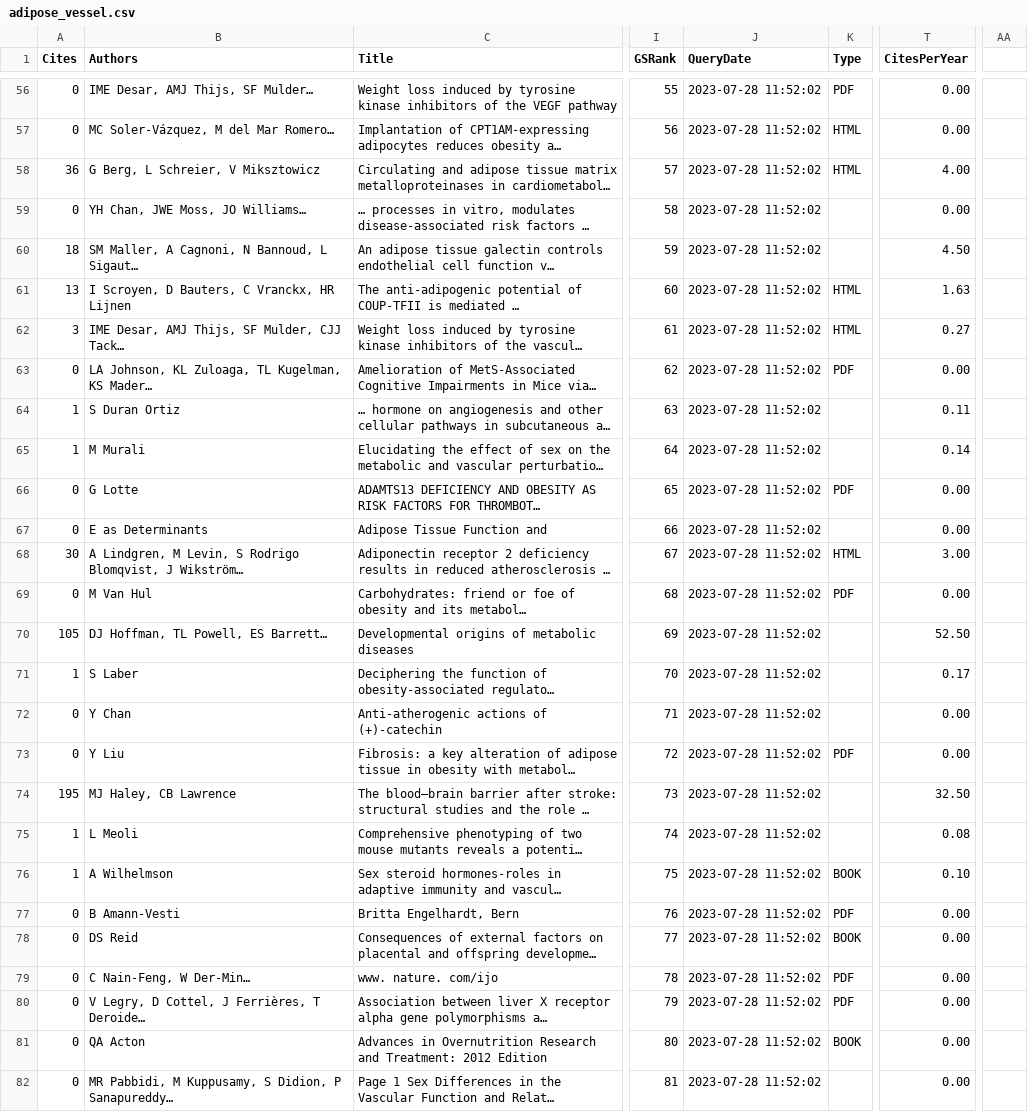
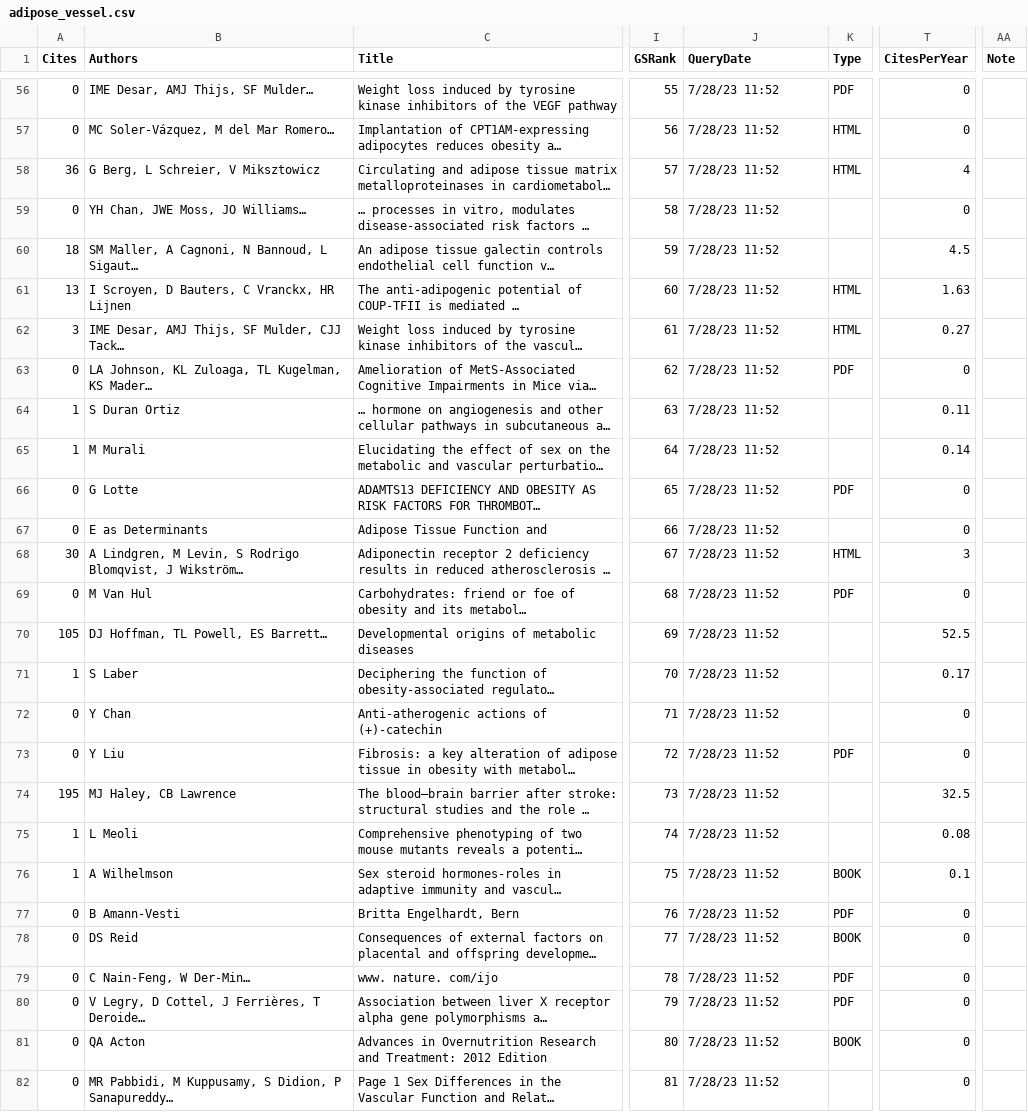
Before and after one commit to YunjeongLee/meta-analysis-for-VEGF-signaling, a CSV file: data/papers/adipose_vessel.csv, drawn as a sheet; only a part is shown, gaps mark what is left out; long unchanged cells end in …; the diff covers the shown part only; the diff names each change by its address in the sheet, - before the commit and + after, or states it on an @@ line.

Commit message:
add note showing if the papers will be included in the flow chart

```diff
--- a/data/papers/adipose_vessel.csv
+++ b/data/papers/adipose_vessel.csv
-AA1: (empty)
+AA1: Note
-J56:J82 (QueryDate): 2023-07-28 11:52:02
+J56:J82 (QueryDate): 7/28/23 11:52
-T56:T57 (CitesPerYear): 0.00
+T56:T57 (CitesPerYear): 0
-T58 (CitesPerYear): 4.00
+T58 (CitesPerYear): 4
-T59 (CitesPerYear): 0.00
+T59 (CitesPerYear): 0
-T60 (CitesPerYear): 4.50
+T60 (CitesPerYear): 4.5
-T63 (CitesPerYear): 0.00
+T63 (CitesPerYear): 0
-T66:T67 (CitesPerYear): 0.00
+T66:T67 (CitesPerYear): 0
-T68 (CitesPerYear): 3.00
+T68 (CitesPerYear): 3
-T69 (CitesPerYear): 0.00
+T69 (CitesPerYear): 0
-T70 (CitesPerYear): 52.50
+T70 (CitesPerYear): 52.5
-T72:T73 (CitesPerYear): 0.00
+T72:T73 (CitesPerYear): 0
-T74 (CitesPerYear): 32.50
+T74 (CitesPerYear): 32.5
-T76 (CitesPerYear): 0.10
+T76 (CitesPerYear): 0.1
-T77:T82 (CitesPerYear): 0.00
+T77:T82 (CitesPerYear): 0
```
Also changed, not shown: 83 edited cells elsewhere in this file.
